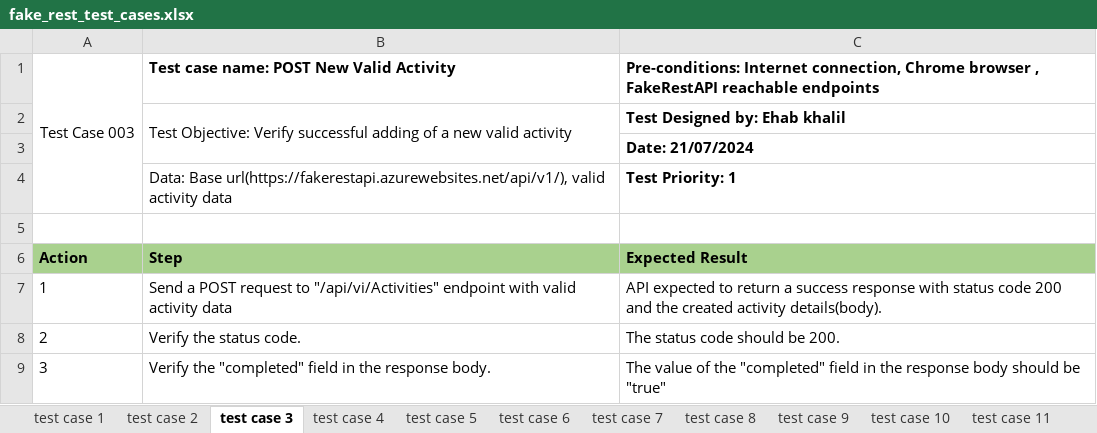
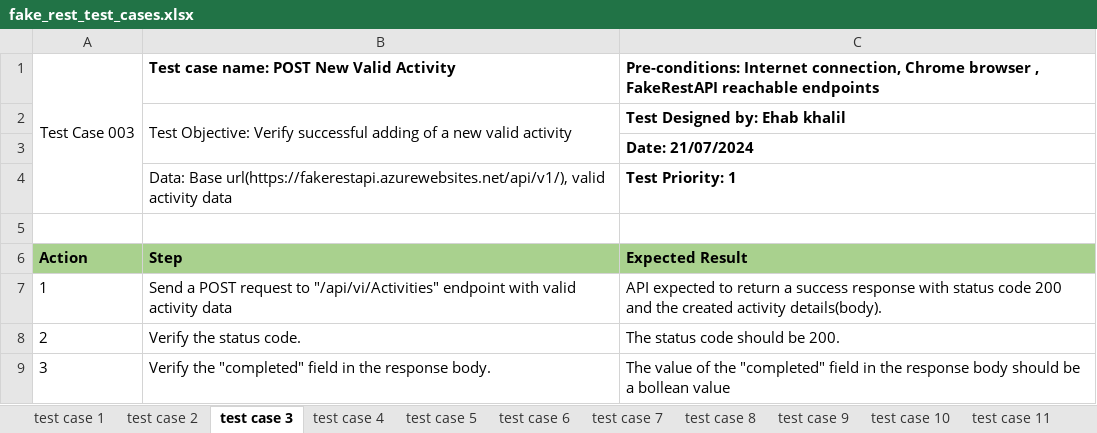
Before and after one commit to Ehab05/QA_Automation, an Excel workbook: API_test_project_part_b/project_documents/fake_rest_test_cases.xlsx, sheet test case 3, drawn as a sheet; values as stored, in another font and other column widths than the file's, no borders; the diff names each change by its address in the sheet, - before the commit and + after, or states it on an @@ line.

```diff
--- a/API_test_project_part_b/project_documents/fake_rest_test_cases.xlsx (sheet test case 3)
+++ b/API_test_project_part_b/project_documents/fake_rest_test_cases.xlsx (sheet test case 3)
-C9: …should be "true"
+C9: …should be a bollean value
```
Also changed, not shown: sheet test case 1, sheet test case 5, 13 other files.
